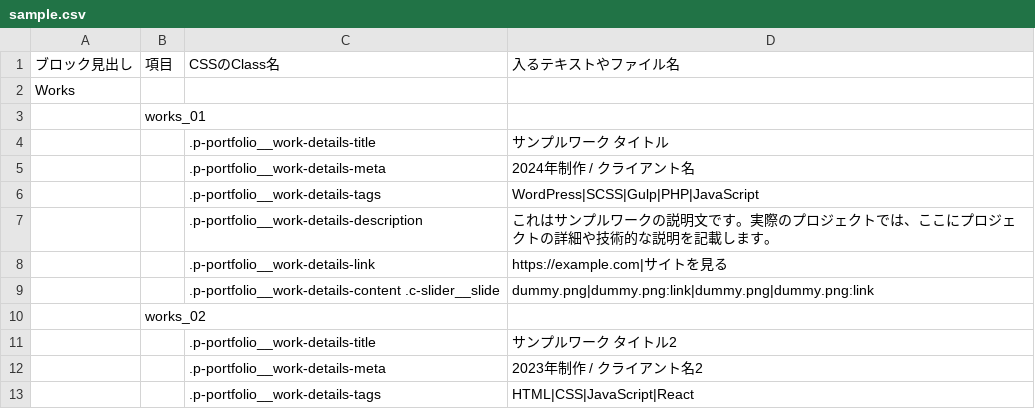
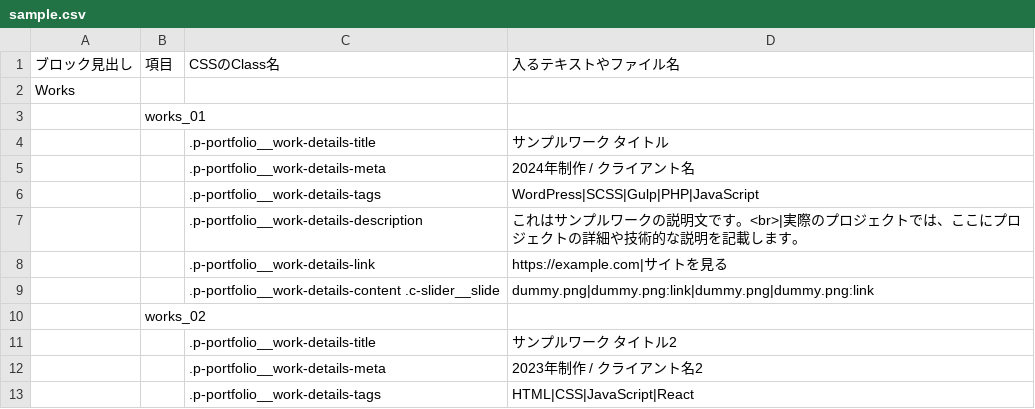
Before and after one commit to tkhsykk/tkhsykk__devfolio, a CSV file: private/sample.csv, drawn as a sheet; only a part is shown.

```diff
--- a/private/sample.csv
+++ b/private/sample.csv
@@ -6,3 +6,3 @@ Works,,,
 ,,.p-portfolio__work-details-tags,WordPress|SCSS|Gulp|PHP|JavaScript
-,,.p-portfolio__work-details-description,これはサンプルワークの説明文です。実際のプロジェクトでは、ここにプロジェクトの詳細や技術的な説明を記載します。
+,,.p-portfolio__work-details-description,これはサンプルワークの説明文です。<br>|実際のプロジェクトでは、ここにプロジェクトの詳細や技術的な説明を記載します。
 ,,.p-portfolio__work-details-link,https://example.com|サイトを見る
```
Also changed, not shown: 3 other files.
